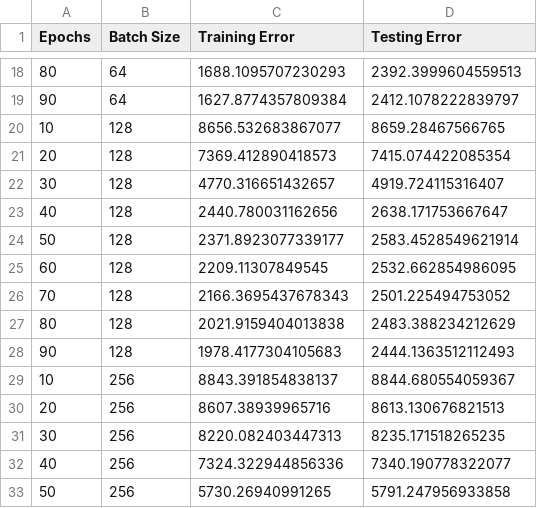
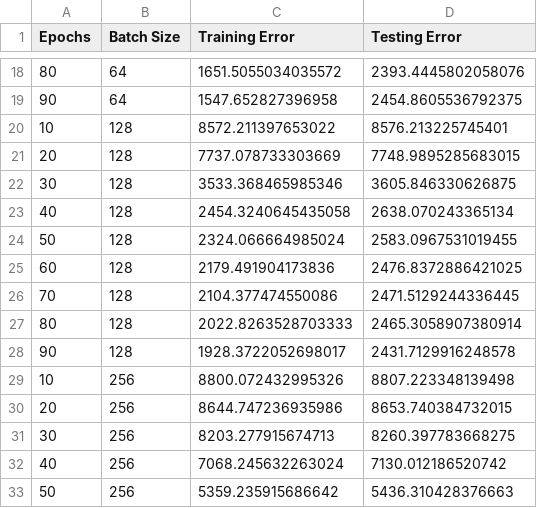
Before and after one commit to walterwilliamson/626Final, a CSV file: epochs_errors.csv, drawn as a sheet; only a part is shown, gaps mark what is left out; the diff covers the shown part only.

```diff
--- a/epochs_errors.csv
+++ b/epochs_errors.csv
@@ -18,16 +18,16 @@ Epochs,Batch Size,Training Error,Testing Error
-80,64,1688.1095707230293,2392.3999604559513
-90,64,1627.8774357809384,2412.1078222839797
-10,128,8656.532683867077,8659.28467566765
-20,128,7369.412890418573,7415.074422085354
-30,128,4770.316651432657,4919.724115316407
-40,128,2440.780031162656,2638.171753667647
-50,128,2371.8923077339177,2583.4528549621914
-60,128,2209.11307849545,2532.662854986095
-70,128,2166.3695437678343,2501.225494753052
-80,128,2021.9159404013838,2483.388234212629
-90,128,1978.4177304105683,2444.1363512112493
-10,256,8843.391854838137,8844.680554059367
-20,256,8607.38939965716,8613.130676821513
-30,256,8220.082403447313,8235.171518265235
-40,256,7324.322944856336,7340.190778322077
-50,256,5730.26940991265,5791.247956933858
+80,64,1651.5055034035572,2393.4445802058076
+90,64,1547.652827396958,2454.8605536792375
+10,128,8572.211397653022,8576.213225745401
+20,128,7737.078733303669,7748.9895285683015
+30,128,3533.368465985346,3605.846330626875
+40,128,2454.3240645435058,2638.070243365134
+50,128,2324.066664985024,2583.0967531019455
+60,128,2179.491904173836,2476.8372886421025
+70,128,2104.377474550086,2471.5129244336445
+80,128,2022.8263528703333,2465.3058907380914
+90,128,1928.3722052698017,2431.7129916248578
+10,256,8800.072432995326,8807.223348139498
+20,256,8644.747236935986,8653.740384732015
+30,256,8203.277915674713,8260.397783668275
+40,256,7068.245632263024,7130.012186520742
+50,256,5359.235915686642,5436.310428376663
```
Also changed, not shown: 40 edited cells elsewhere in this file, TestingData.csv, final_outcomes.csv, 3 other files.
